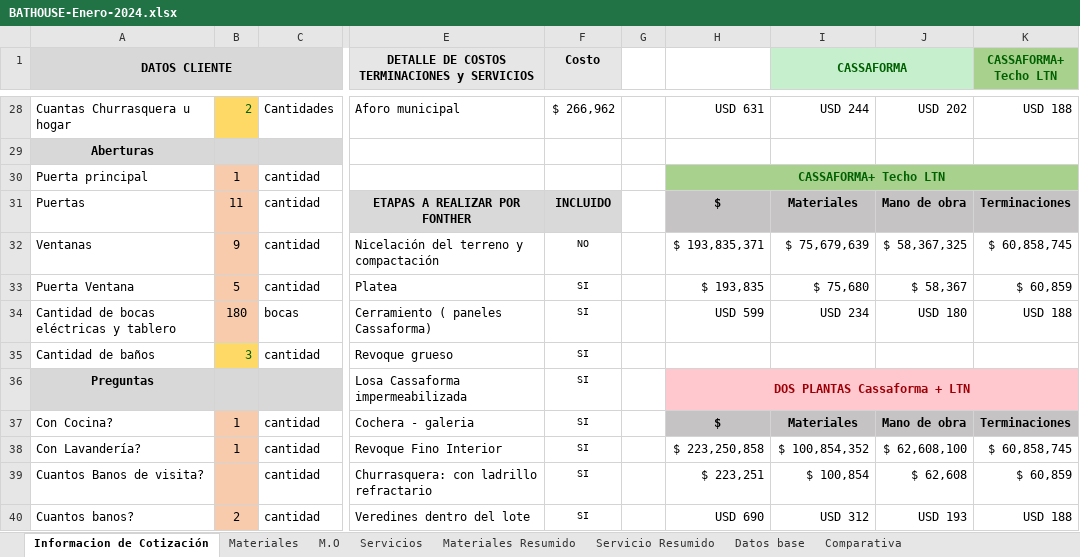
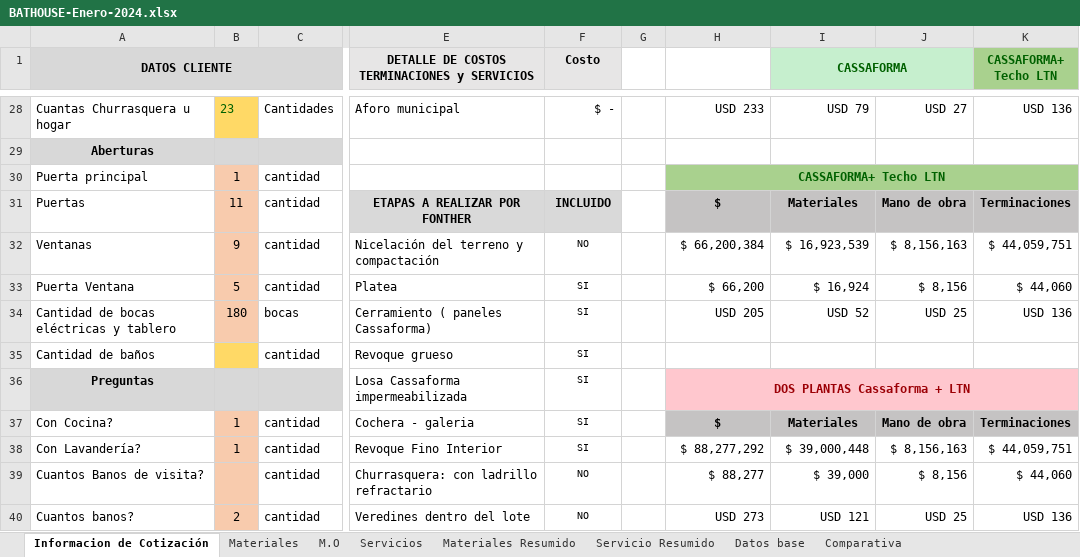
Before and after one commit to ginopastran/BathHouse, an Excel workbook: public/BATHOUSE-Enero-2024.xlsx, sheet Informacion de Cotización, drawn as a sheet; only a part is shown, gaps mark what is left out; values as stored, in another font and other column widths than the file's, no borders; charts and pictures not drawn; the diff covers the shown part only; the diff names each change by its address in the sheet, - before the commit and + after, or states it on an @@ line.

```diff
--- a/public/BATHOUSE-Enero-2024.xlsx (sheet Informacion de Cotización)
+++ b/public/BATHOUSE-Enero-2024.xlsx (sheet Informacion de Cotización)
-B28: 2
+B28: 23
-F28 (Costo): $ 266,962
+F28 (Costo): $ -
-H28: USD 631
+H28: USD 233
-I28 (CASSAFORMA): USD 244
+I28 (CASSAFORMA): USD 79
-J28: USD 202
+J28: USD 27
-K28 (CASSAFORMA+ Techo LTN): USD 188
+K28 (CASSAFORMA+ Techo LTN): USD 136
-H32: $ 193,835,371
+H32: $ 66,200,384
-I32 (CASSAFORMA): $ 75,679,639
+I32 (CASSAFORMA): $ 16,923,539
-J32: $ 58,367,325
+J32: $ 8,156,163
-K32 (CASSAFORMA+ Techo LTN): $ 60,858,745
+K32 (CASSAFORMA+ Techo LTN): $ 44,059,751
-H33: $ 193,835
+H33: $ 66,200
-I33 (CASSAFORMA): $ 75,680
+I33 (CASSAFORMA): $ 16,924
-J33: $ 58,367
+J33: $ 8,156
-K33 (CASSAFORMA+ Techo LTN): $ 60,859
+K33 (CASSAFORMA+ Techo LTN): $ 44,060
-H34: USD 599
+H34: USD 205
-I34 (CASSAFORMA): USD 234
+I34 (CASSAFORMA): USD 52
-J34: USD 180
+J34: USD 25
-K34 (CASSAFORMA+ Techo LTN): USD 188
+K34 (CASSAFORMA+ Techo LTN): USD 136
-B35: 3
+B35: (empty)
-H38: $ 223,250,858
+H38: $ 88,277,292
-I38 (CASSAFORMA): $ 100,854,352
+I38 (CASSAFORMA): $ 39,000,448
-J38: $ 62,608,100
+J38: $ 8,156,163
-K38 (CASSAFORMA+ Techo LTN): $ 60,858,745
+K38 (CASSAFORMA+ Techo LTN): $ 44,059,751
-F39:F40 (Costo): SI
+F39:F40 (Costo): NO
-H39: $ 223,251
+H39: $ 88,277
-I39 (CASSAFORMA): $ 100,854
+I39 (CASSAFORMA): $ 39,000
-J39: $ 62,608
+J39: $ 8,156
-K39 (CASSAFORMA+ Techo LTN): $ 60,859
+K39 (CASSAFORMA+ Techo LTN): $ 44,060
-H40: USD 690
+H40: USD 273
-I40 (CASSAFORMA): USD 312
+I40 (CASSAFORMA): USD 121
-J40: USD 193
+J40: USD 25
-K40 (CASSAFORMA+ Techo LTN): USD 188
+K40 (CASSAFORMA+ Techo LTN): USD 136
```
Also changed, not shown: 3 added rows, 3 removed rows and 157 edited cells elsewhere in this sheet, sheet Materiales, sheet M.O, sheet Servicios, sheet Comparativa, hidden cells, 3 other files.
